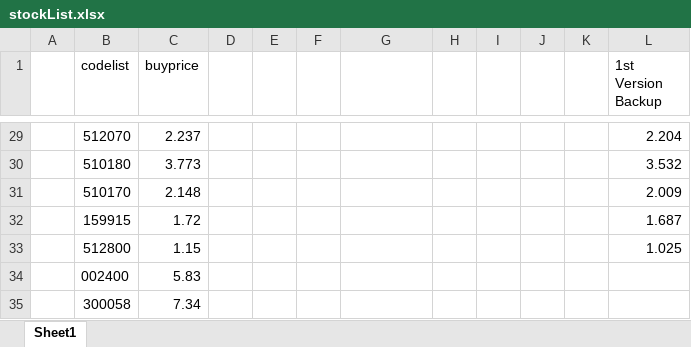
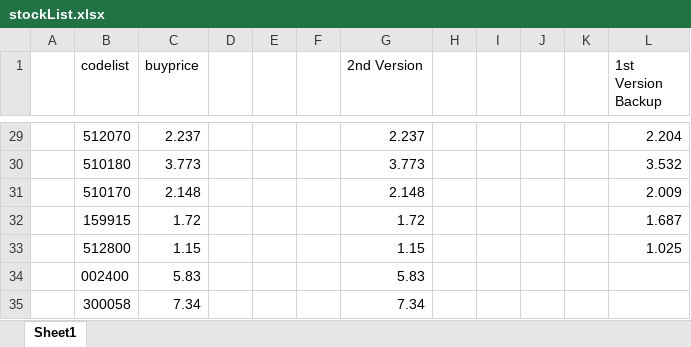
Before and after one commit to actionfocus/pytrain, an Excel workbook: stockList.xlsx, sheet Sheet1, drawn as a sheet; only a part is shown, gaps mark what is left out; values as stored, in another font and other column widths than the file's, no borders; the diff covers the shown part only; the diff names each change by its address in the sheet, - before the commit and + after, or states it on an @@ line.

```diff
--- a/stockList.xlsx (sheet Sheet1)
+++ b/stockList.xlsx (sheet Sheet1)
-G1: (empty)
+G1: 2nd Version
-G29 (2nd Version): (empty)
+G29 (2nd Version): 2.237
-G30 (2nd Version): (empty)
+G30 (2nd Version): 3.773
-G31 (2nd Version): (empty)
+G31 (2nd Version): 2.148
-G32 (2nd Version): (empty)
+G32 (2nd Version): 1.72
-G33 (2nd Version): (empty)
+G33 (2nd Version): 1.15
-G34 (2nd Version): (empty)
+G34 (2nd Version): 5.83
-G35 (2nd Version): (empty)
+G35 (2nd Version): 7.34
```
Also changed, not shown: 27 edited cells elsewhere in this sheet, 4 other files.
